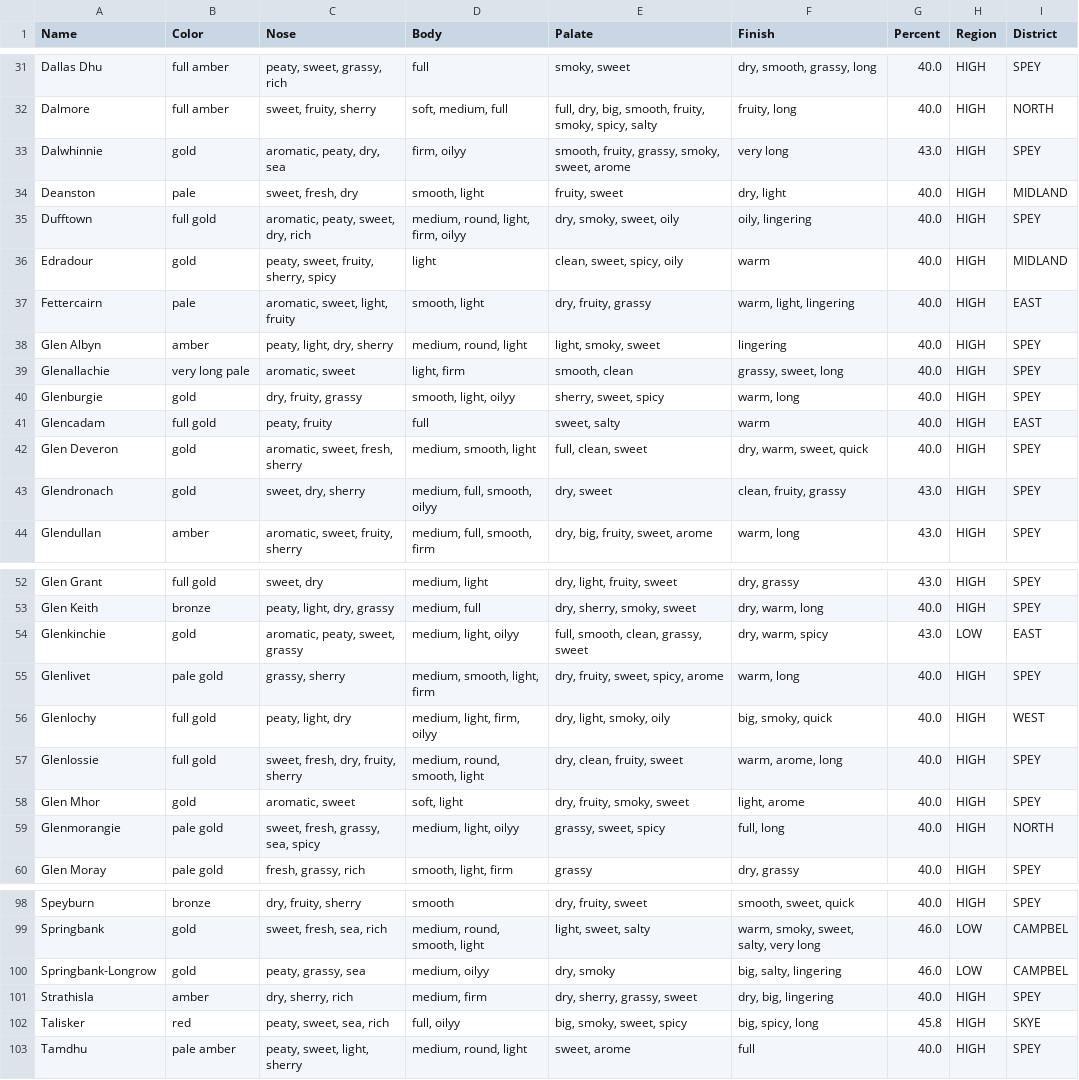
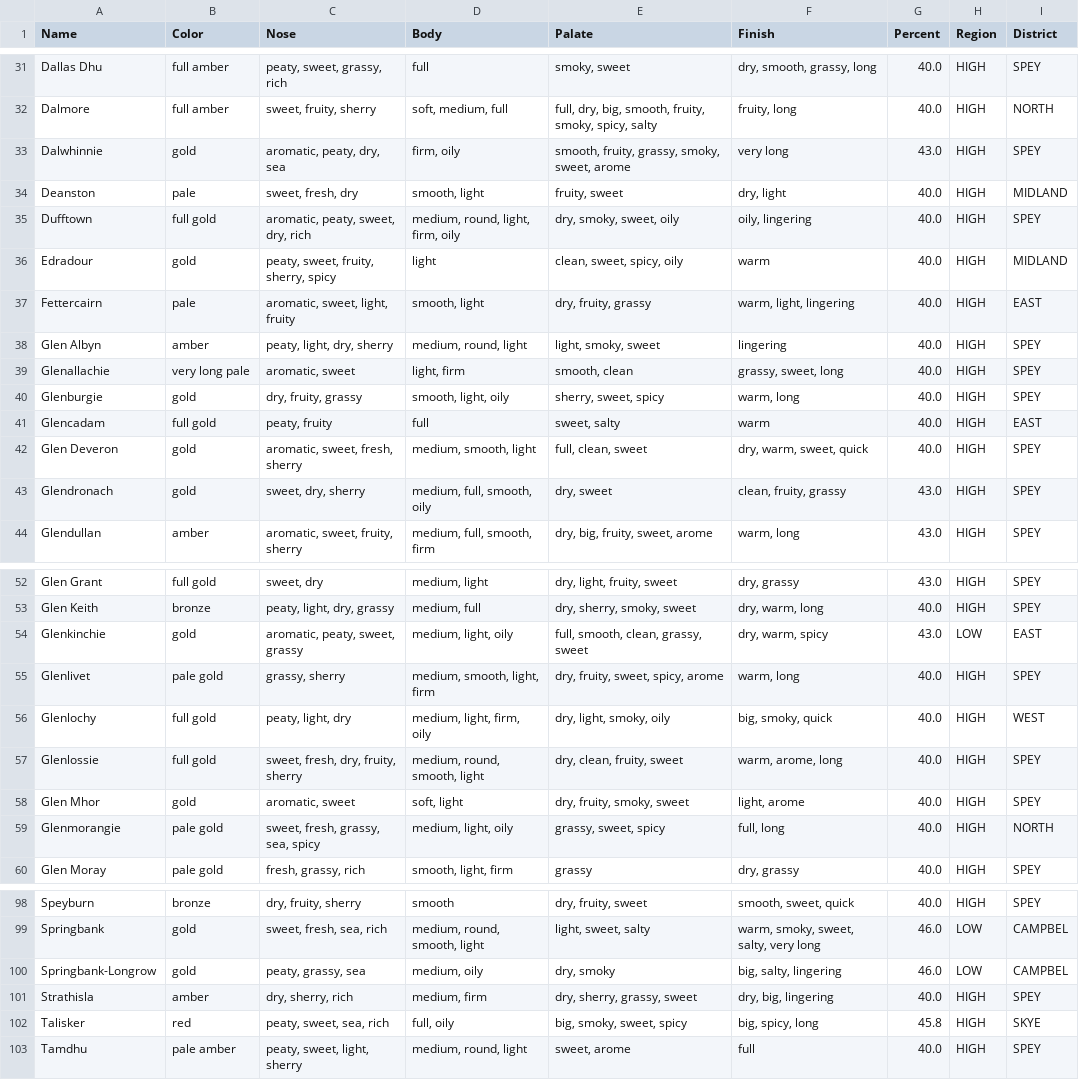
Before and after one commit to KurohanaJuri/MAC_Whis-key, a CSV file: data/python/cleanDataSet.csv, drawn as a sheet; only a part is shown, gaps mark what is left out; the diff covers the shown part only.

```diff
--- a/data/python/cleanDataSet.csv
+++ b/data/python/cleanDataSet.csv
@@ -32,5 +32,5 @@ Dallas Dhu,full amber,"peaty, sweet, grassy, rich","full","smoky, sweet","dry, s
 Dalmore,full amber,"sweet, fruity, sherry","soft, medium, full","full, dry, big, smooth, fruity, smoky, spicy, salty","fruity, long",40.0,HIGH,NORTH
-Dalwhinnie,gold,"aromatic, peaty, dry, sea","firm, oilyy","smooth, fruity, grassy, smoky, sweet, arome","very long",43.0,HIGH,SPEY
+Dalwhinnie,gold,"aromatic, peaty, dry, sea","firm, oily","smooth, fruity, grassy, smoky, sweet, arome","very long",43.0,HIGH,SPEY
 Deanston,pale,"sweet, fresh, dry","smooth, light","fruity, sweet","dry, light",40.0,HIGH,MIDLAND
-Dufftown,full gold,"aromatic, peaty, sweet, dry, rich","medium, round, light, firm, oilyy","dry, smoky, sweet, oily","oily, lingering",40.0,HIGH,SPEY
+Dufftown,full gold,"aromatic, peaty, sweet, dry, rich","medium, round, light, firm, oily","dry, smoky, sweet, oily","oily, lingering",40.0,HIGH,SPEY
 Edradour,gold,"peaty, sweet, fruity, sherry, spicy","light","clean, sweet, spicy, oily","warm",40.0,HIGH,MIDLAND
@@ -39,6 +39,6 @@ Glen  Albyn,amber,"peaty, light, dry, sherry","medium, round, light","light, smo
 Glenallachie,very long pale,"aromatic, sweet","light, firm","smooth, clean","grassy, sweet, long",40.0,HIGH,SPEY
-Glenburgie,gold,"dry, fruity, grassy","smooth, light, oilyy","sherry, sweet, spicy","warm, long",40.0,HIGH,SPEY
+Glenburgie,gold,"dry, fruity, grassy","smooth, light, oily","sherry, sweet, spicy","warm, long",40.0,HIGH,SPEY
 Glencadam,full gold,"peaty, fruity","full","sweet, salty","warm",40.0,HIGH,EAST
 Glen Deveron,gold,"aromatic, sweet, fresh, sherry","medium, smooth, light","full, clean, sweet","dry, warm, sweet, quick",40.0,HIGH,SPEY
-Glendronach,gold,"sweet, dry, sherry","medium, full, smooth, oilyy","dry, sweet","clean, fruity, grassy",43.0,HIGH,SPEY
+Glendronach,gold,"sweet, dry, sherry","medium, full, smooth, oily","dry, sweet","clean, fruity, grassy",43.0,HIGH,SPEY
 Glendullan,amber,"aromatic, sweet, fruity, sherry","medium, full, smooth, firm","dry, big, fruity, sweet, arome","warm, long",43.0,HIGH,SPEY
@@ -53,8 +53,8 @@ Glen Grant,full gold,"sweet, dry","medium, light","dry, light, fruity, sweet","d
 Glen Keith,bronze,"peaty, light, dry, grassy","medium, full","dry, sherry, smoky, sweet","dry, warm, long",40.0,HIGH,SPEY
-Glenkinchie,gold,"aromatic, peaty, sweet, grassy","medium, light, oilyy","full, smooth, clean, grassy, sweet","dry, warm, spicy",43.0,LOW,EAST
+Glenkinchie,gold,"aromatic, peaty, sweet, grassy","medium, light, oily","full, smooth, clean, grassy, sweet","dry, warm, spicy",43.0,LOW,EAST
 Glenlivet,pale gold,"grassy, sherry","medium, smooth, light, firm","dry, fruity, sweet, spicy, arome","warm, long",40.0,HIGH,SPEY
-Glenlochy,full gold,"peaty, light, dry","medium, light, firm, oilyy","dry, light, smoky, oily","big, smoky, quick",40.0,HIGH,WEST
+Glenlochy,full gold,"peaty, light, dry","medium, light, firm, oily","dry, light, smoky, oily","big, smoky, quick",40.0,HIGH,WEST
 Glenlossie,full gold,"sweet, fresh, dry, fruity, sherry","medium, round, smooth, light","dry, clean, fruity, sweet","warm, arome, long",40.0,HIGH,SPEY
 Glen Mhor,gold,"aromatic, sweet","soft, light","dry, fruity, smoky, sweet","light, arome",40.0,HIGH,SPEY
-Glenmorangie,pale gold,"sweet, fresh, grassy, sea, spicy","medium, light, oilyy","grassy, sweet, spicy","full, long",40.0,HIGH,NORTH
+Glenmorangie,pale gold,"sweet, fresh, grassy, sea, spicy","medium, light, oily","grassy, sweet, spicy","full, long",40.0,HIGH,NORTH
 Glen Moray,pale gold,"fresh, grassy, rich","smooth, light, firm","grassy","dry, grassy",40.0,HIGH,SPEY
@@ -99,5 +99,5 @@ Speyburn,bronze,"dry, fruity, sherry","smooth","dry, fruity, sweet","smooth, swe
 Springbank,gold,"sweet, fresh, sea, rich","medium, round, smooth, light","light, sweet, salty","warm, smoky, sweet, salty, very long",46.0,LOW,CAMPBEL
-Springbank-Longrow,gold,"peaty, grassy, sea","medium, oilyy","dry, smoky","big, salty, lingering",46.0,LOW,CAMPBEL
+Springbank-Longrow,gold,"peaty, grassy, sea","medium, oily","dry, smoky","big, salty, lingering",46.0,LOW,CAMPBEL
 Strathisla,amber,"dry, sherry, rich","medium, firm","dry, sherry, grassy, sweet","dry, big, lingering",40.0,HIGH,SPEY
-Talisker,red,"peaty, sweet, sea, rich","full, oilyy","big, smoky, sweet, spicy","big, spicy, long",45.8,HIGH,SKYE
+Talisker,red,"peaty, sweet, sea, rich","full, oily","big, smoky, sweet, spicy","big, spicy, long",45.8,HIGH,SKYE
 Tamdhu,pale amber,"peaty, sweet, light, sherry","medium, round, light","sweet, arome","full",40.0,HIGH,SPEY
```
Also changed, not shown: 9 edited cells elsewhere in this file, 1 other file.
